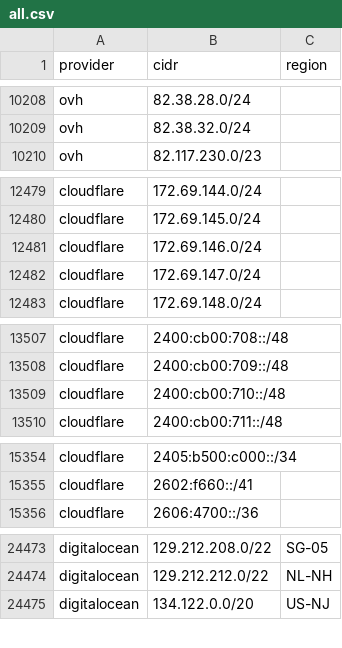
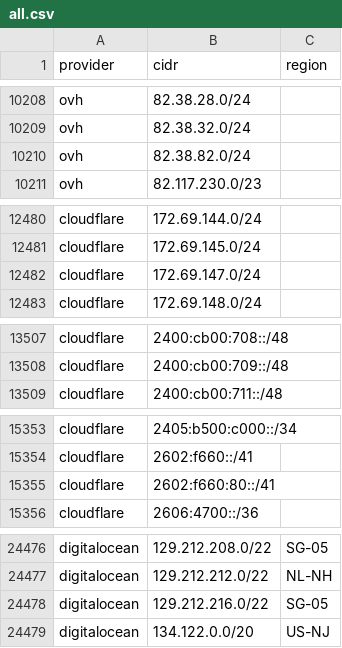
Before and after one commit to prettyleaf/cdn, a CSV file: all/all.csv, drawn as a sheet; only a part is shown, gaps mark what is left out; removed rows and columns are numbered as before the commit, all else as after; the diff covers the shown part only; the diff names each change by its address in the sheet, - before the commit and + after, or states it on an @@ line.

```diff
--- a/all/all.csv
+++ b/all/all.csv
+row 10210: ovh | 82.38.82.0/24
-row 12481: cloudflare | 172.69.146.0/24
-row 13509: cloudflare | 2400:cb00:710::/48
+row 15355: cloudflare | 2602:f660:80::/41
+row 24478: digitalocean | 129.212.216.0/22 | SG-05
```
Also changed, not shown: 3 added rows elsewhere in this file, 7 other files.
